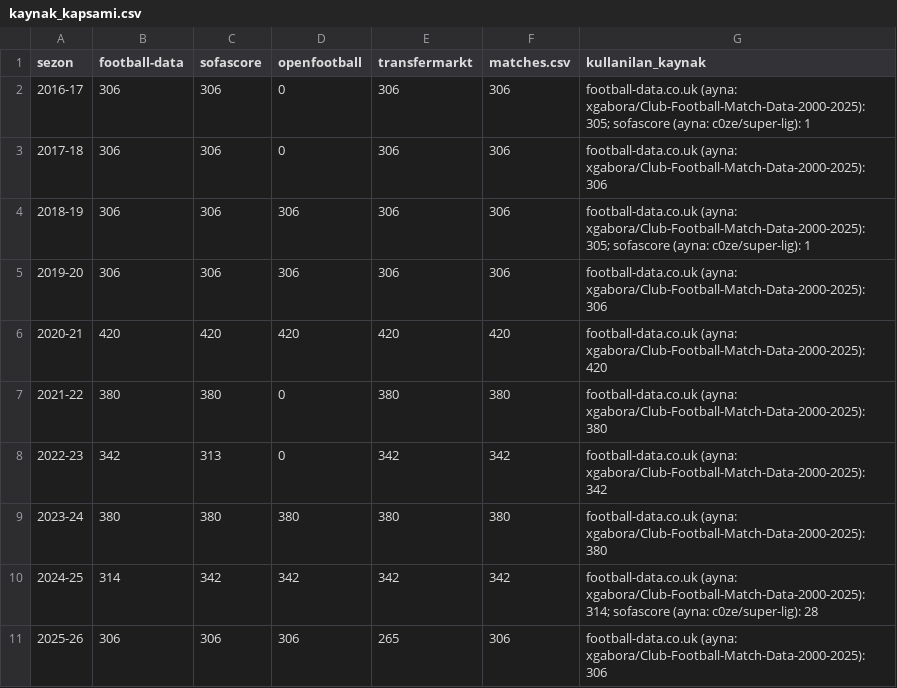
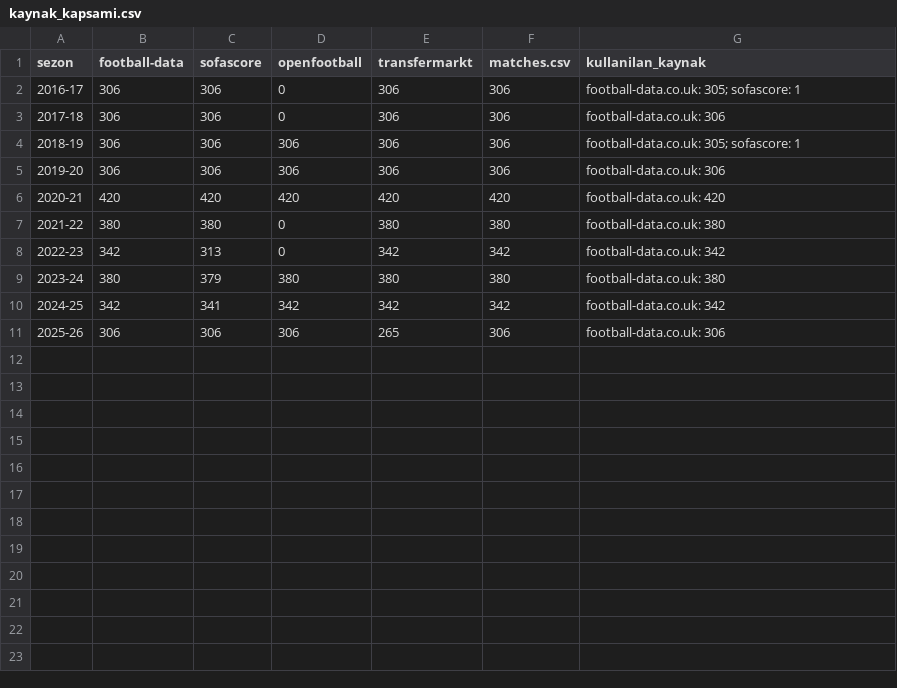
Before and after one commit to kutluege/Superlig_team_analysis, a CSV file: data/kaynak_kapsami.csv, drawn as a sheet.

```diff
--- a/data/kaynak_kapsami.csv
+++ b/data/kaynak_kapsami.csv
@@ -1,11 +1,11 @@
 sezon,football-data,sofascore,openfootball,transfermarkt,matches.csv,kullanilan_kaynak
-2016-17,306,306,0,306,306,football-data.co.uk (ayna: xgabora/Club-Football-Match-Data-2000-2025): 305; sofascore (ayna: c0ze/super-lig): 1
-2017-18,306,306,0,306,306,football-data.co.uk (ayna: xgabora/Club-Football-Match-Data-2000-2025): 306
-2018-19,306,306,306,306,306,football-data.co.uk (ayna: xgabora/Club-Football-Match-Data-2000-2025): 305; sofascore (ayna: c0ze/super-lig): 1
-2019-20,306,306,306,306,306,football-data.co.uk (ayna: xgabora/Club-Football-Match-Data-2000-2025): 306
-2020-21,420,420,420,420,420,football-data.co.uk (ayna: xgabora/Club-Football-Match-Data-2000-2025): 420
-2021-22,380,380,0,380,380,football-data.co.uk (ayna: xgabora/Club-Football-Match-Data-2000-2025): 380
-2022-23,342,313,0,342,342,football-data.co.uk (ayna: xgabora/Club-Football-Match-Data-2000-2025): 342
-2023-24,380,380,380,380,380,football-data.co.uk (ayna: xgabora/Club-Football-Match-Data-2000-2025): 380
-2024-25,314,342,342,342,342,football-data.co.uk (ayna: xgabora/Club-Football-Match-Data-2000-2025): 314; sofascore (ayna: c0ze/super-lig): 28
-2025-26,306,306,306,265,306,football-data.co.uk (ayna: xgabora/Club-Football-Match-Data-2000-2025): 306
+2016-17,306,306,0,306,306,football-data.co.uk: 305; sofascore: 1
+2017-18,306,306,0,306,306,football-data.co.uk: 306
+2018-19,306,306,306,306,306,football-data.co.uk: 305; sofascore: 1
+2019-20,306,306,306,306,306,football-data.co.uk: 306
+2020-21,420,420,420,420,420,football-data.co.uk: 420
+2021-22,380,380,0,380,380,football-data.co.uk: 380
+2022-23,342,313,0,342,342,football-data.co.uk: 342
+2023-24,380,379,380,380,380,football-data.co.uk: 380
+2024-25,342,341,342,342,342,football-data.co.uk: 342
+2025-26,306,306,306,265,306,football-data.co.uk: 306
```
Also changed, not shown: data/celiskiler.csv, data/team_mapping.csv, 40 other files.
